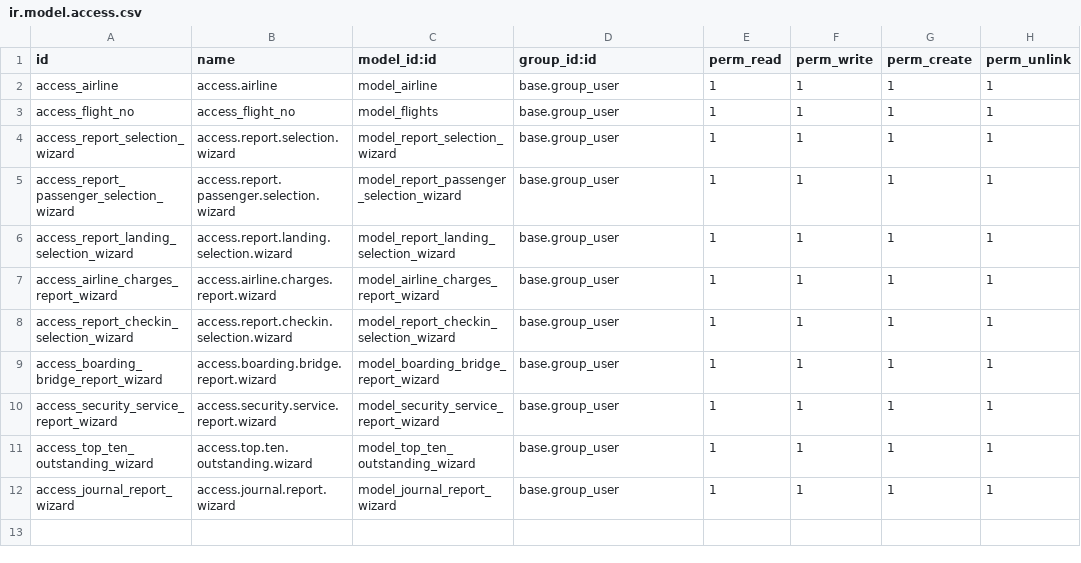
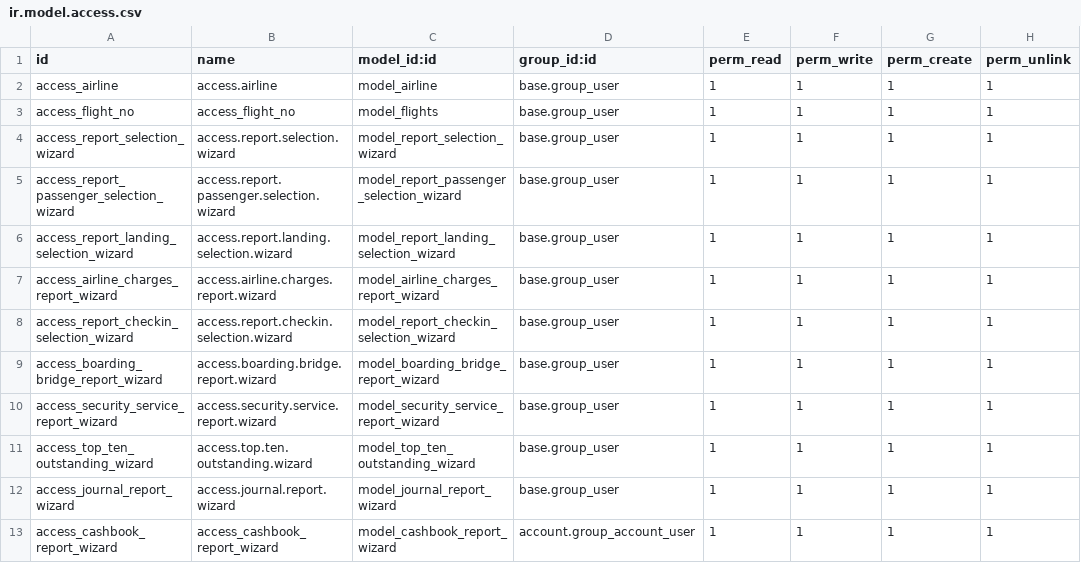
Before and after one commit to aungphone-mm/odoo_17, a CSV file: yacl_airline/security/ir.model.access.csv, drawn as a sheet; the diff names each change by its address in the sheet, - before the commit and + after, or states it on an @@ line.

Commit message:
cashbook report, journal report journal entries sum same account id

```diff
--- a/yacl_airline/security/ir.model.access.csv
+++ b/yacl_airline/security/ir.model.access.csv
+row 13: access_cashbook_report_wizard | access_cashbook_report_wizard | model_cashbook_report_wizard | account.group_account_user | 1 | 1 | 1 | 1
```
Also changed, not shown: 9 other files.
